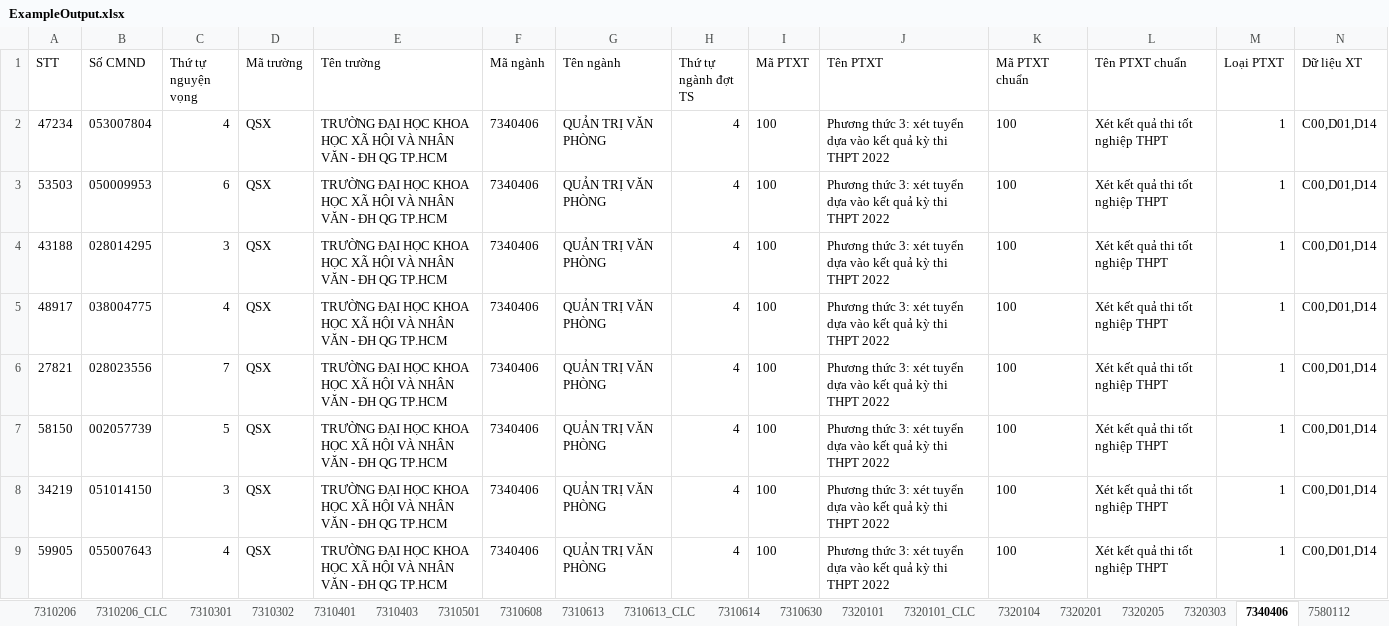
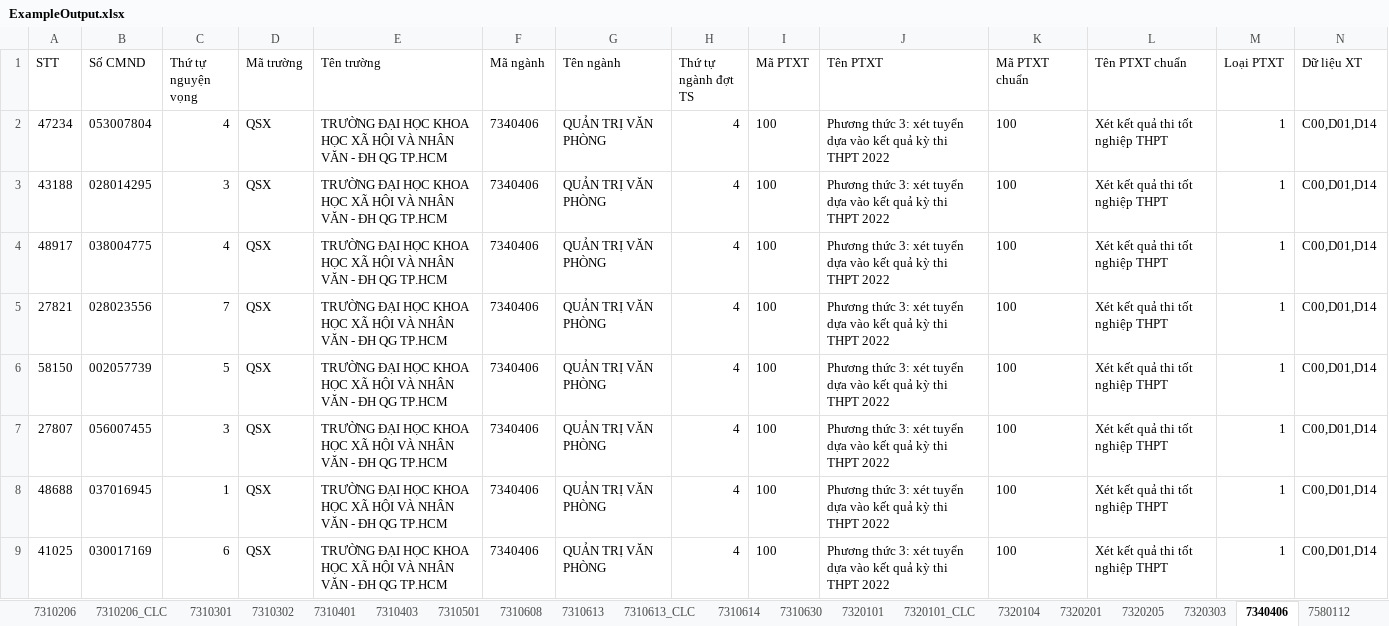
Before and after one commit to thanhduong8457/Python_code, an Excel workbook: tuyen_sinh/ExampleOutput.xlsx, sheet 7340406, drawn as a sheet; only a part is shown; the shorter side is filled out with more unchanged rows; values as stored, in another font and other column widths than the file's, no borders; rows hold the shown columns only; the diff covers the shown part only; the diff names each change by its address in the sheet, - before the commit and + after, or states it on an @@ line.

```diff
--- a/tuyen_sinh/ExampleOutput.xlsx (sheet 7340406)
+++ b/tuyen_sinh/ExampleOutput.xlsx (sheet 7340406)
-row 3: 53503 | 050009953 | 6 | QSX | TRƯỜNG ĐẠI HỌC KHOA HỌC XÃ HỘI VÀ NHÂN VĂN - ĐH QG TP.HCM | 7340406 | QUẢN TRỊ VĂN PHÒNG | 4 | 100 | Phương thức 3: xét tuyển dựa vào kết quả kỳ thi THPT 2022 | 100 | Xét kết quả thi tốt nghiệp THPT | 1 | C00,D01,D14
-row 8: 34219 | 051014150 | 3 | QSX | TRƯỜNG ĐẠI HỌC KHOA HỌC XÃ HỘI VÀ NHÂN VĂN - ĐH QG TP.HCM | 7340406 | QUẢN TRỊ VĂN PHÒNG | 4 | 100 | Phương thức 3: xét tuyển dựa vào kết quả kỳ thi THPT 2022 | 100 | Xét kết quả thi tốt nghiệp THPT | 1 | C00,D01,D14
-row 9: 59905 | 055007643 | 4 | QSX | TRƯỜNG ĐẠI HỌC KHOA HỌC XÃ HỘI VÀ NHÂN VĂN - ĐH QG TP.HCM | 7340406 | QUẢN TRỊ VĂN PHÒNG | 4 | 100 | Phương thức 3: xét tuyển dựa vào kết quả kỳ thi THPT 2022 | 100 | Xét kết quả thi tốt nghiệp THPT | 1 | C00,D01,D14
```
Also changed, not shown: 85 removed rows elsewhere in this sheet, sheet 7320104, sheet 7810103, sheet 7310403, sheet 7310608, sheet 7320101, sheet 7310630, 33 more sheets, 13 other files.
